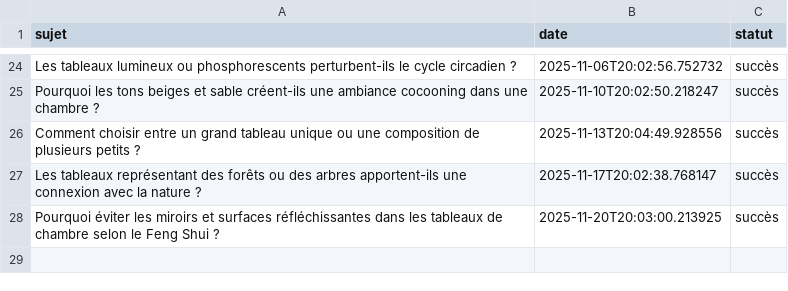
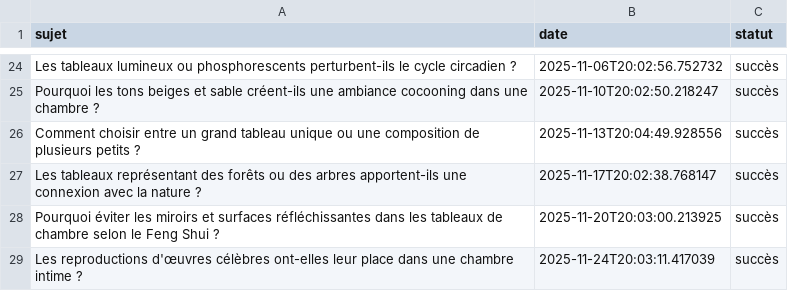
Before and after one commit to Metalosmose21/Chambre-1-, a CSV file: sujets_traites.csv, drawn as a sheet; only a part is shown, gaps mark what is left out.

```diff
--- a/sujets_traites.csv
+++ b/sujets_traites.csv
@@ -28 +28,2 @@ Les tableaux représentant des forêts ou des arbres apportent-ils une connexion
 Pourquoi éviter les miroirs et surfaces réfléchissantes dans les tableaux de chambre selon le Feng Shui ?,2025-11-20T20:03:00.213925,succès
+Les reproductions d'œuvres célèbres ont-elles leur place dans une chambre intime ?,2025-11-24T20:03:11.417039,succès
```
Also changed, not shown: sujets.csv.
